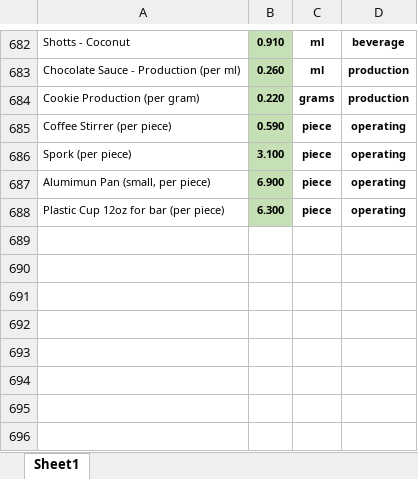
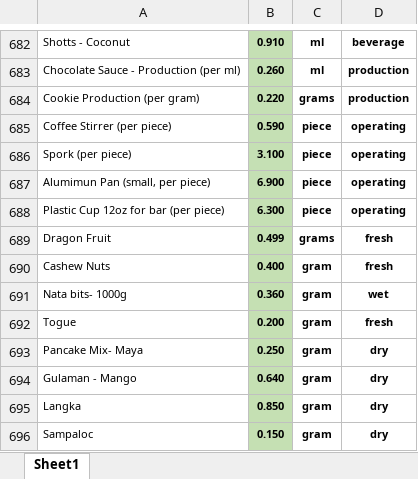
Before and after one commit to markdanielcruz/recipe-app, an Excel workbook: costs.xlsx, sheet Sheet1, drawn as a sheet; only a part is shown, gaps mark what is left out; values as stored, in another font and other column widths than the file's, no borders; the diff names each change by its address in the sheet, - before the commit and + after, or states it on an @@ line.

Commit message:
Add files via upload

```diff
--- a/costs.xlsx (sheet Sheet1)
+++ b/costs.xlsx (sheet Sheet1)
+row 689: Dragon Fruit | 0.499 | grams | fresh
+row 690: Cashew Nuts | 0.400 | gram | fresh
+row 691: Nata bits- 1000g | 0.360 | gram | wet
+row 692: Togue | 0.200 | gram | fresh
+row 693: Pancake Mix- Maya | 0.250 | gram | dry
+row 694: Gulaman - Mango | 0.640 | gram | dry
+row 695: Langka | 0.850 | gram | dry
+row 696: Sampaloc | 0.150 | gram | dry
```
